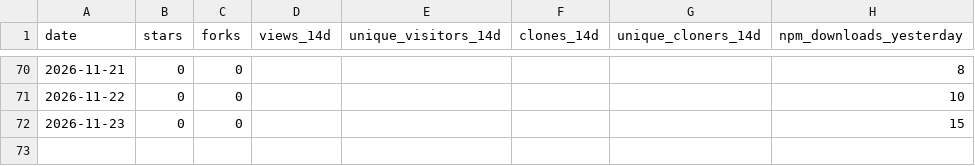
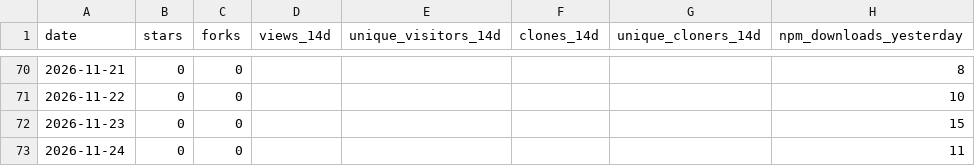
Before and after one commit to shivam-070208/ai-slop-linter, a CSV file: metrics.csv, drawn as a sheet; only a part is shown, gaps mark what is left out; the diff names each change by its address in the sheet, - before the commit and + after, or states it on an @@ line.

```diff
--- a/metrics.csv
+++ b/metrics.csv
+row 73: 2026-11-24 | 0 | 0 |  |  |  |  | 11
```
